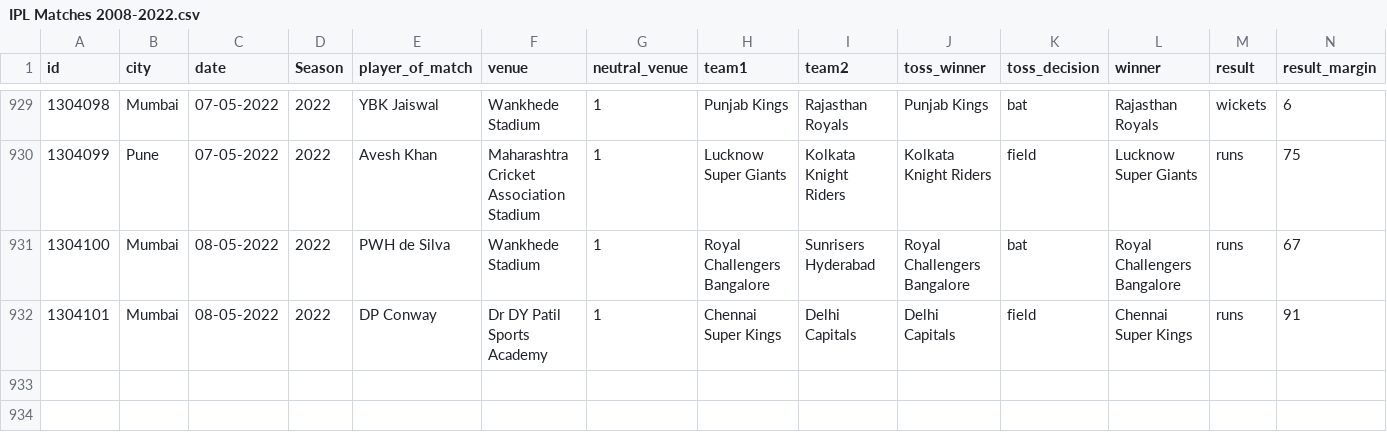
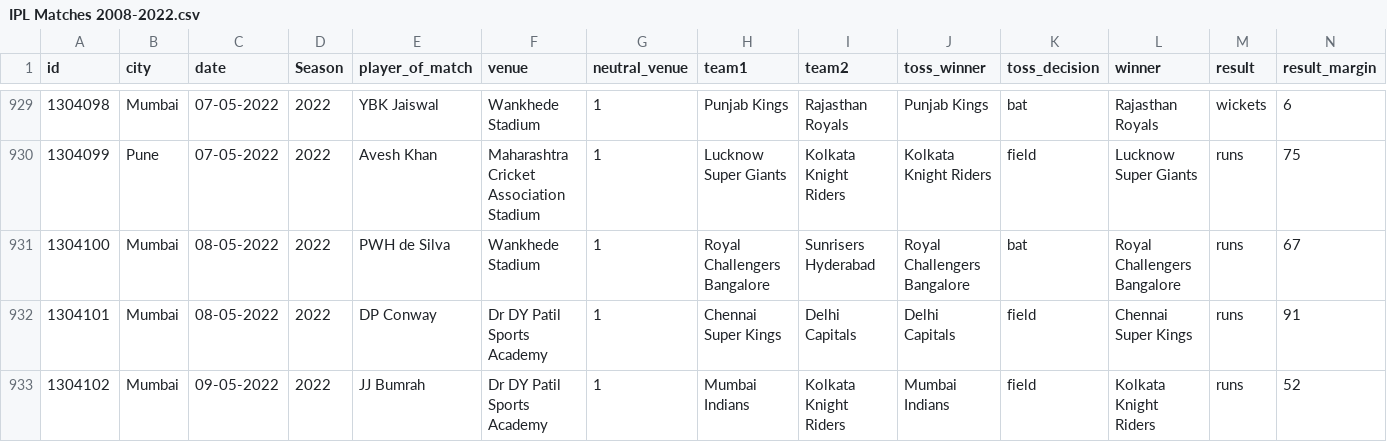
Before and after one commit to gau-jet/IPLStats, a CSV file: data/IPL Matches 2008-2022.csv, drawn as a sheet; only a part is shown, gaps mark what is left out; rows hold the shown columns only; the diff names each change by its address in the sheet, - before the commit and + after, or states it on an @@ line.

Commit message:
Updated match data for 2022 season

```diff
--- a/data/IPL Matches 2008-2022.csv
+++ b/data/IPL Matches 2008-2022.csv
+row 933: 1304102 | Mumbai | 09-05-2022 | 2022 | JJ Bumrah | Dr DY Patil Sports Academy | 1 | Mumbai Indians | Kolkata Knight Riders | Mumbai Indians | field | Kolkata Knight Riders | runs | 52
```
Also changed, not shown: data/Player Profile.csv.
